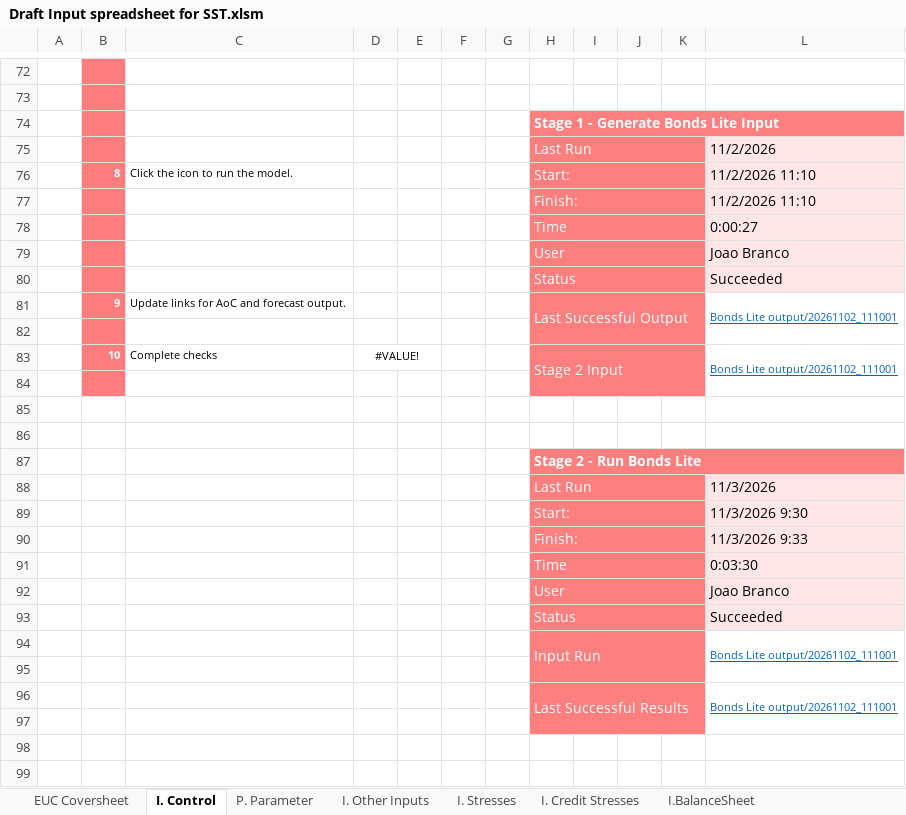
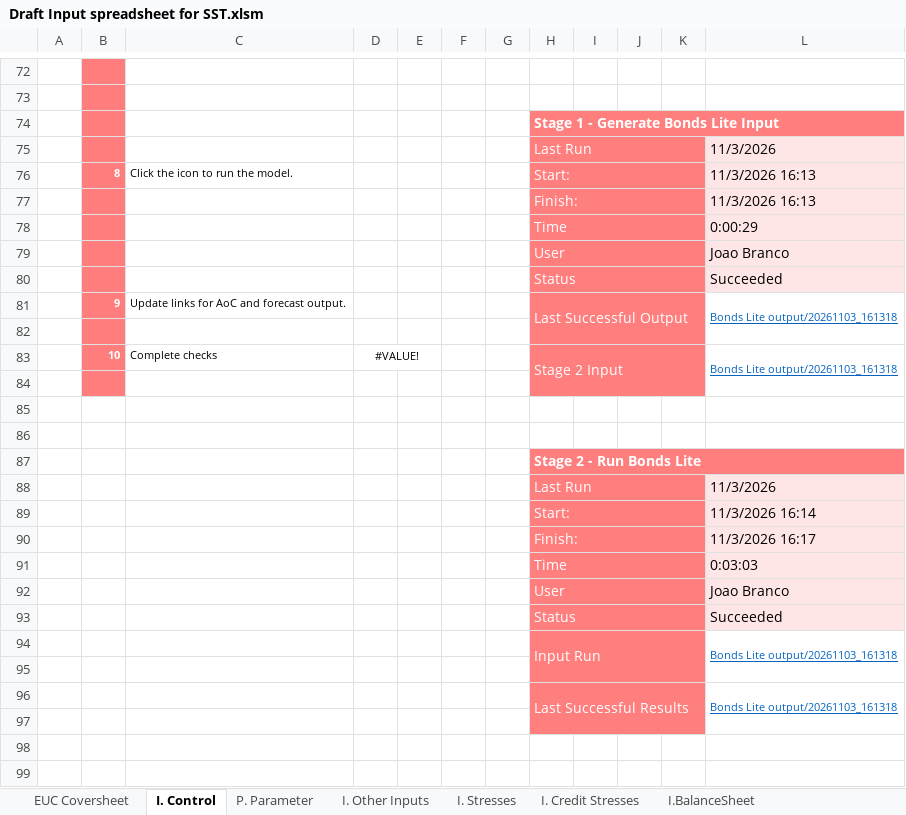
Before and after one commit to Branco-777/Testing, an Excel workbook: Draft Input spreadsheet for SST.xlsm, sheet I. Control, drawn as a sheet; only a part is shown, gaps mark what is left out; values as stored, in another font and other column widths than the file's, no borders; charts and pictures and conditional formats not drawn; the diff covers the shown part only; the diff names each change by its address in the sheet, - before the commit and + after, or states it on an @@ line.

```diff
--- a/Draft Input spreadsheet for SST.xlsm (sheet I. Control)
+++ b/Draft Input spreadsheet for SST.xlsm (sheet I. Control)
-L75: 11/2/2026
+L75: 11/3/2026
-L76:L77: 11/2/2026 11:10
+L76:L77: 11/3/2026 16:13
-L78: 0:00:27
+L78: 0:00:29
-L81: Bonds Lite output/20261102_111001
+L81: Bonds Lite output/20261103_161318
-L83: Bonds Lite output/20261102_111001
+L83: Bonds Lite output/20261103_161318
-L89: 11/3/2026 9:30
+L89: 11/3/2026 16:14
-L90: 11/3/2026 9:33
+L90: 11/3/2026 16:17
-L91: 0:03:30
+L91: 0:03:03
-L94: Bonds Lite output/20261102_111001
+L94: Bonds Lite output/20261103_161318
-L96: Bonds Lite output/20261102_111001
+L96: Bonds Lite output/20261103_161318
```
Also changed, not shown: 5 edited cells elsewhere in this sheet, 4 other files.
